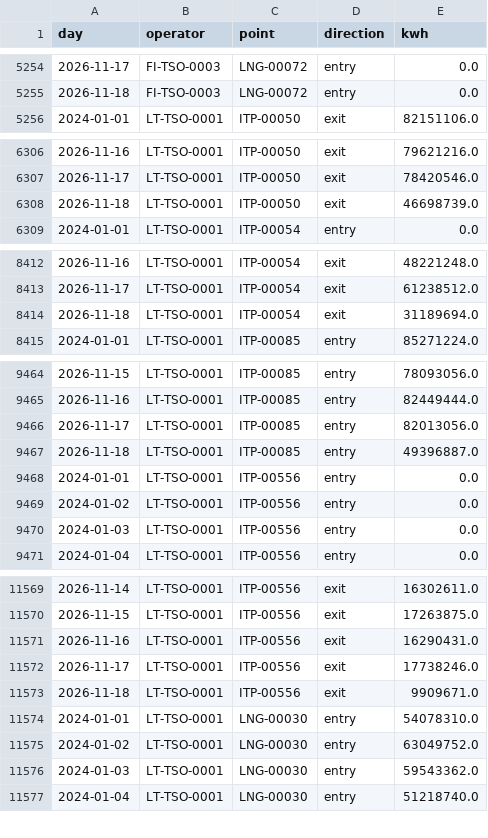
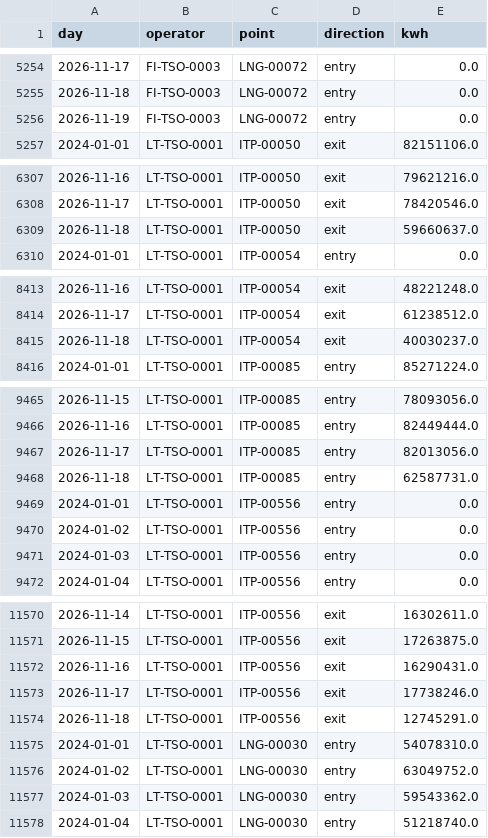
Before and after one commit to Timppamies/GasConsumptionFIN_Baltics, a CSV file: data/entsog_daily.csv, drawn as a sheet; only a part is shown, gaps mark what is left out; the diff covers the shown part only.

```diff
--- a/data/entsog_daily.csv
+++ b/data/entsog_daily.csv
@@ -5255,2 +5255,3 @@ day,operator,point,direction,kwh
 2026-11-18,FI-TSO-0003,LNG-00072,entry,0.0
+2026-11-19,FI-TSO-0003,LNG-00072,entry,0.0
 2024-01-01,LT-TSO-0001,ITP-00050,exit,82151106.0
@@ -6307,3 +6308,3 @@ day,operator,point,direction,kwh
 2026-11-17,LT-TSO-0001,ITP-00050,exit,78420546.0
-2026-11-18,LT-TSO-0001,ITP-00050,exit,46698739.0
+2026-11-18,LT-TSO-0001,ITP-00050,exit,59660637.0
 2024-01-01,LT-TSO-0001,ITP-00054,entry,0.0
@@ -8413,3 +8414,3 @@ day,operator,point,direction,kwh
 2026-11-17,LT-TSO-0001,ITP-00054,exit,61238512.0
-2026-11-18,LT-TSO-0001,ITP-00054,exit,31189694.0
+2026-11-18,LT-TSO-0001,ITP-00054,exit,40030237.0
 2024-01-01,LT-TSO-0001,ITP-00085,entry,85271224.0
@@ -9466,3 +9467,3 @@ day,operator,point,direction,kwh
 2026-11-17,LT-TSO-0001,ITP-00085,entry,82013056.0
-2026-11-18,LT-TSO-0001,ITP-00085,entry,49396887.0
+2026-11-18,LT-TSO-0001,ITP-00085,entry,62587731.0
 2024-01-01,LT-TSO-0001,ITP-00556,entry,0.0
@@ -11572,3 +11573,3 @@ day,operator,point,direction,kwh
 2026-11-17,LT-TSO-0001,ITP-00556,exit,17738246.0
-2026-11-18,LT-TSO-0001,ITP-00556,exit,9909671.0
+2026-11-18,LT-TSO-0001,ITP-00556,exit,12745291.0
 2024-01-01,LT-TSO-0001,LNG-00030,entry,54078310.0
```
Also changed, not shown: 1 edited cell elsewhere in this file, 1 other file.
